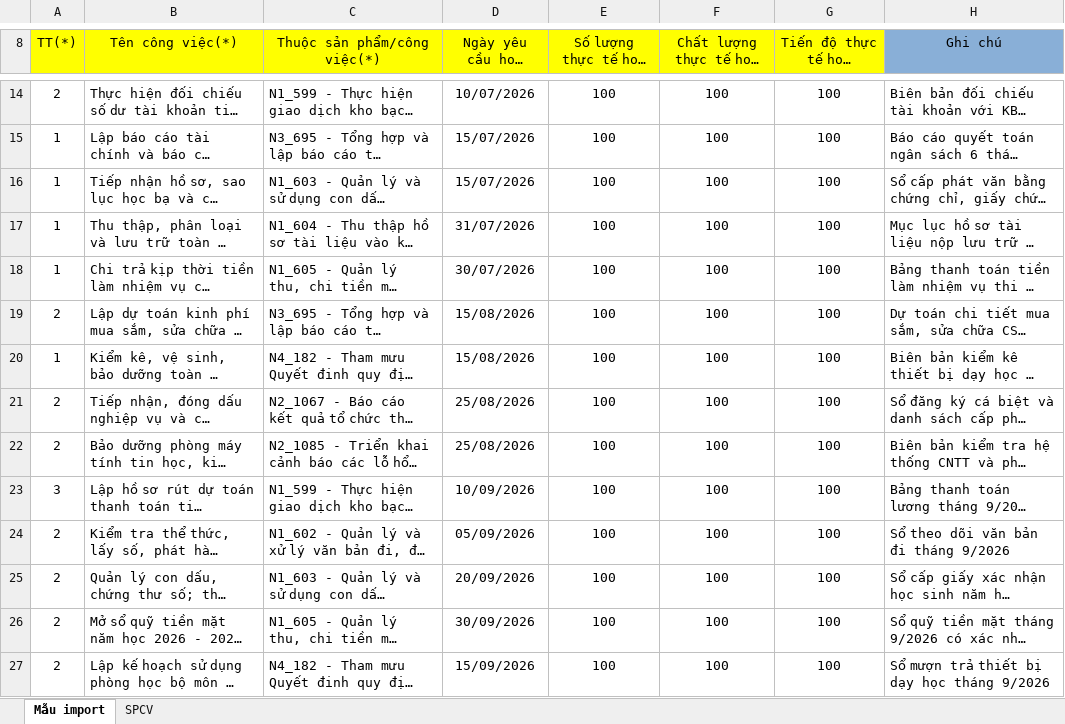
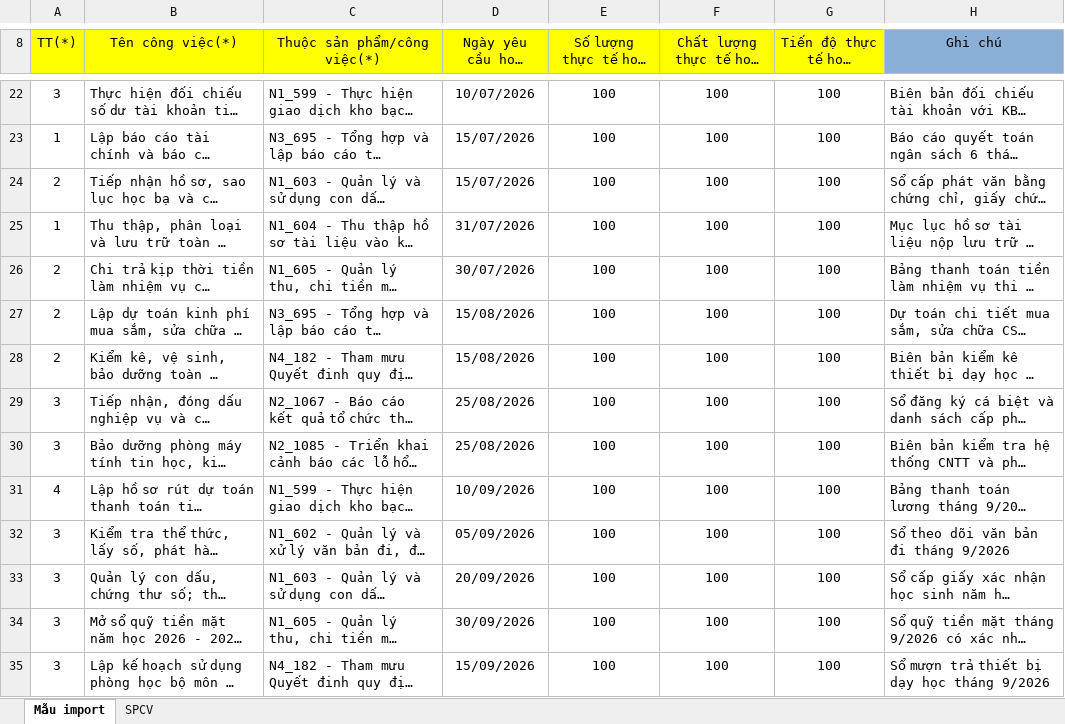
Before and after one commit to hoptin8686-design/web-danh-gia-vien-chuc-phuc-hoa, an Excel workbook: public/downloads/Import_cong_viec_NV.xlsx, sheet Mẫu import, drawn as a sheet; only a part is shown, gaps mark what is left out; long unchanged cells end in …; values as stored, in another font and other column widths than the file's, no borders; addresses are those after the commit; the diff covers the shown part only; the diff names each change by its address in the sheet, - before the commit and + after, or states it on an @@ line.

```diff
--- a/public/downloads/Import_cong_viec_NV.xlsx (sheet Mẫu import)
+++ b/public/downloads/Import_cong_viec_NV.xlsx (sheet Mẫu import)
-A22 (TT(*)): 2
+A22 (TT(*)): 3
-A24 (TT(*)): 1
+A24 (TT(*)): 2
-A26 (TT(*)): 1
+A26 (TT(*)): 2
-A28 (TT(*)): 1
+A28 (TT(*)): 2
-A29:A30 (TT(*)): 2
+A29:A30 (TT(*)): 3
-A31 (TT(*)): 3
+A31 (TT(*)): 4
-A32:A35 (TT(*)): 2
+A32:A35 (TT(*)): 3
```
Also changed, not shown: 8 added rows and 8 edited cells elsewhere in this sheet, public/downloads/Import công việc.xlsx, public/downloads/Import_cong_viec_CBQL.xlsx, 7 other files.
